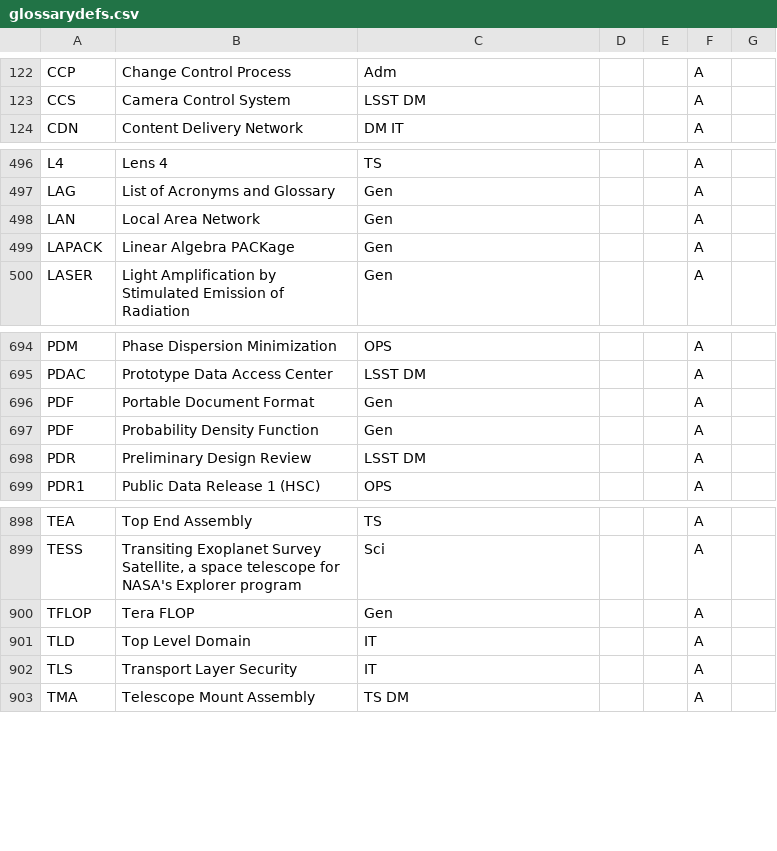
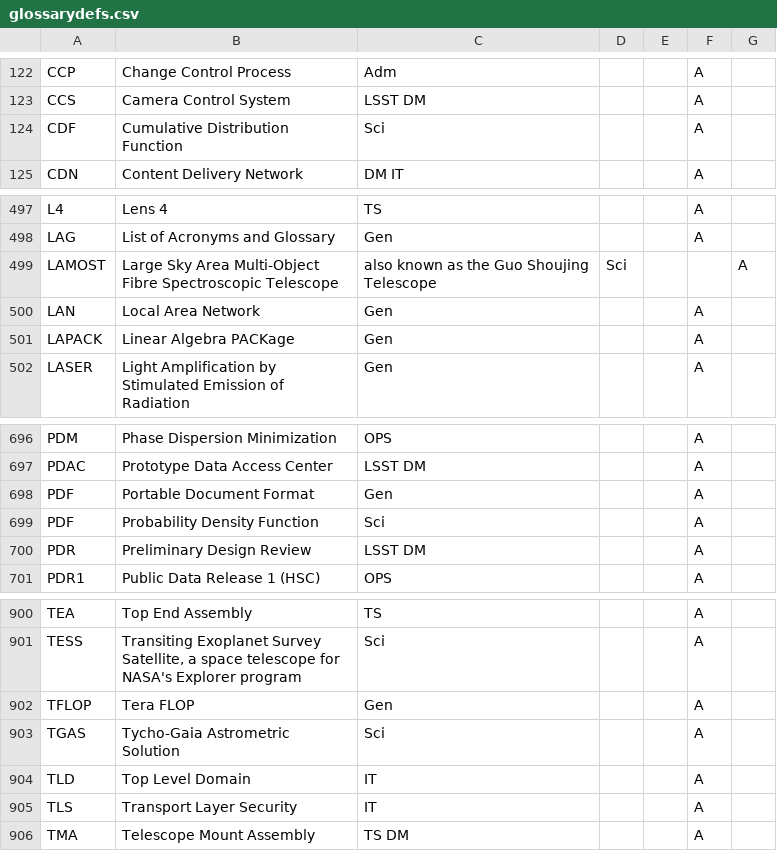
Before and after one commit to lsst/lsst-texmf, a CSV file: etc/glossarydefs.csv, drawn as a sheet; only a part is shown, gaps mark what is left out.

Commit message:
HERMES and more

```diff
--- a/etc/glossarydefs.csv
+++ b/etc/glossarydefs.csv
@@ -123,2 +123,3 @@ CCP,Change Control Process,Adm,,,A
 CCS,Camera Control System,LSST DM,,,A
+CDF,Cumulative Distribution Function,Sci,,,A
 CDN,Content Delivery Network,DM IT,,,A
@@ -497,2 +498,3 @@ L4,Lens 4,TS,,,A
 LAG,List of Acronyms and Glossary,Gen,,,A
+LAMOST,Large Sky Area Multi-Object Fibre Spectroscopic Telescope, also known as the Guo Shoujing Telescope,Sci,,,A
 LAN,Local Area Network,Gen,,,A
@@ -696,3 +698,3 @@ PDAC,Prototype Data Access Center,LSST DM,,,A
 PDF,Portable Document Format,Gen,,,A
-PDF,Probability Density Function,Gen,,,A
+PDF,Probability Density Function,Sci,,,A
 PDR,Preliminary Design Review,LSST DM,,,A
@@ -900,2 +902,3 @@ TESS,"Transiting Exoplanet Survey Satellite,  a space telescope for NASA's Explo
 TFLOP,Tera FLOP,Gen,,,A
+TGAS,Tycho-Gaia Astrometric Solution,Sci,,,A
 TLD,Top Level Domain,IT,,,A
```
